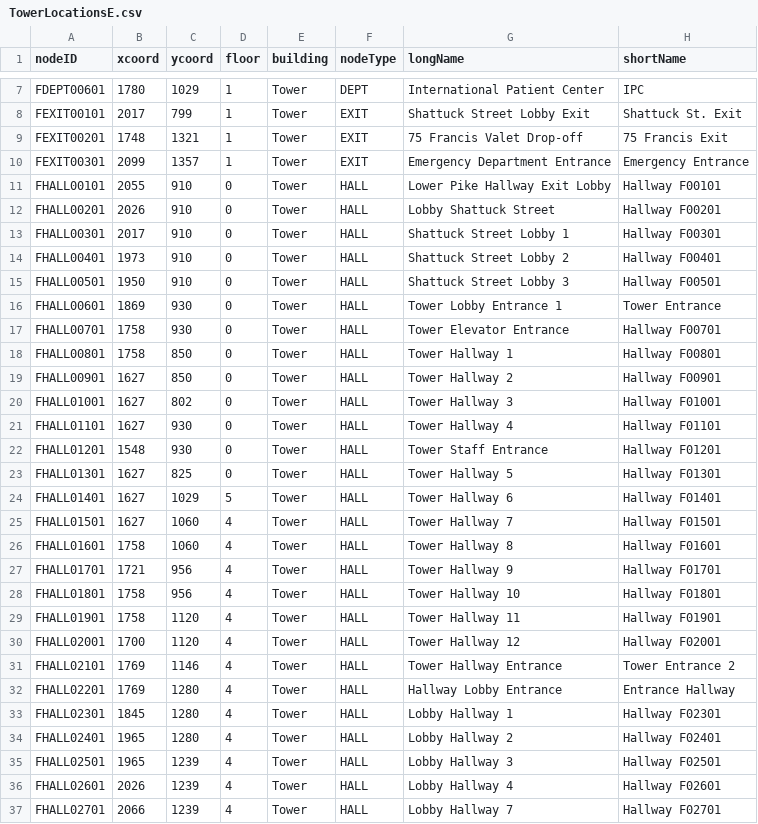
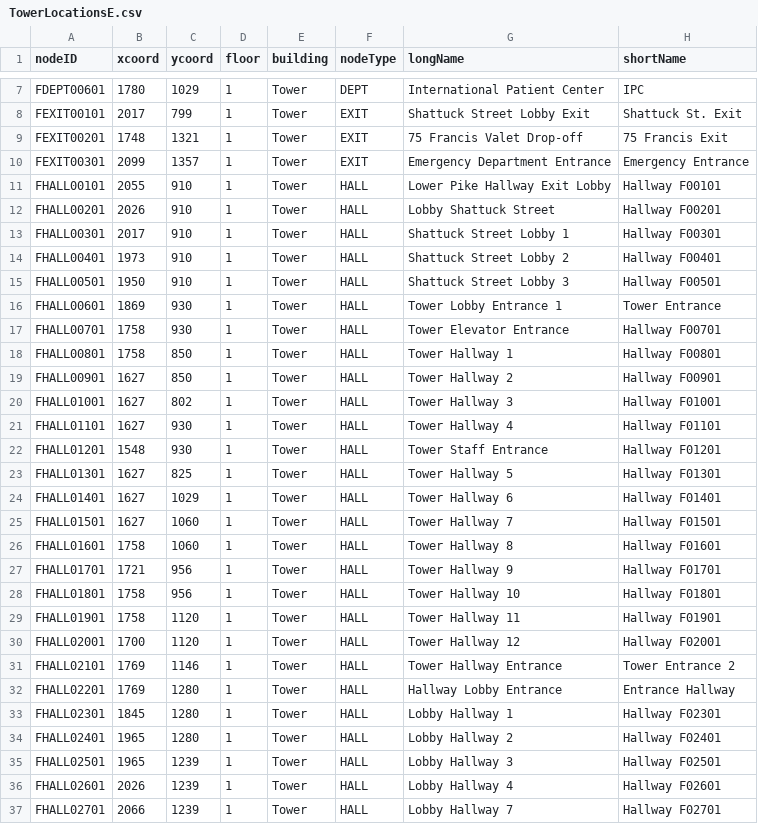
Before and after one commit to CS3733-C22-Team-E/MedicalTracking, a CSV file: MedicalTrackingApp/build/resources/main/edu/wpi/teame/csv/TowerLocationsE.csv, drawn as a sheet; only a part is shown, gaps mark what is left out; the diff covers the shown part only.

```diff
--- a/MedicalTrackingApp/build/resources/main/edu/wpi/teame/csv/TowerLocationsE.csv
+++ b/MedicalTrackingApp/build/resources/main/edu/wpi/teame/csv/TowerLocationsE.csv
@@ -10,28 +10,28 @@ FEXIT00201,1748,1321,1,Tower,EXIT,75 Francis Valet Drop-off,75 Francis Exit
 FEXIT00301,2099,1357,1,Tower,EXIT,Emergency Department Entrance,Emergency Entrance
-FHALL00101,2055,910,0,Tower,HALL,Lower Pike Hallway Exit Lobby,Hallway F00101
-FHALL00201,2026,910,0,Tower,HALL,Lobby Shattuck Street,Hallway F00201
-FHALL00301,2017,910,0,Tower,HALL,Shattuck Street Lobby 1,Hallway F00301
-FHALL00401,1973,910,0,Tower,HALL,Shattuck Street Lobby 2,Hallway F00401
-FHALL00501,1950,910,0,Tower,HALL,Shattuck Street Lobby 3,Hallway F00501
-FHALL00601,1869,930,0,Tower,HALL,Tower Lobby Entrance 1,Tower Entrance
-FHALL00701,1758,930,0,Tower,HALL,Tower Elevator Entrance,Hallway F00701
-FHALL00801,1758,850,0,Tower,HALL,Tower Hallway 1,Hallway F00801
-FHALL00901,1627,850,0,Tower,HALL,Tower Hallway 2,Hallway F00901
-FHALL01001,1627,802,0,Tower,HALL,Tower Hallway 3,Hallway F01001
-FHALL01101,1627,930,0,Tower,HALL,Tower Hallway 4,Hallway F01101
-FHALL01201,1548,930,0,Tower,HALL,Tower Staff Entrance,Hallway F01201
-FHALL01301,1627,825,0,Tower,HALL,Tower Hallway 5,Hallway F01301
-FHALL01401,1627,1029,5,Tower,HALL,Tower Hallway 6,Hallway F01401
-FHALL01501,1627,1060,4,Tower,HALL,Tower Hallway 7,Hallway F01501
-FHALL01601,1758,1060,4,Tower,HALL,Tower Hallway 8,Hallway F01601
-FHALL01701,1721,956,4,Tower,HALL,Tower Hallway 9,Hallway F01701
-FHALL01801,1758,956,4,Tower,HALL,Tower Hallway 10,Hallway F01801
-FHALL01901,1758,1120,4,Tower,HALL,Tower Hallway 11,Hallway F01901
-FHALL02001,1700,1120,4,Tower,HALL,Tower Hallway 12,Hallway F02001
-FHALL02101,1769,1146,4,Tower,HALL,Tower Hallway Entrance,Tower Entrance 2
-FHALL02201,1769,1280,4,Tower,HALL,Hallway Lobby Entrance,Entrance Hallway
-FHALL02301,1845,1280,4,Tower,HALL,Lobby Hallway 1,Hallway F02301
-FHALL02401,1965,1280,4,Tower,HALL,Lobby Hallway 2,Hallway F02401
-FHALL02501,1965,1239,4,Tower,HALL,Lobby Hallway 3,Hallway F02501
-FHALL02601,2026,1239,4,Tower,HALL,Lobby Hallway 4,Hallway F02601
-FHALL02701,2066,1239,4,Tower,HALL,Lobby Hallway 7,Hallway F02701
+FHALL00101,2055,910,1,Tower,HALL,Lower Pike Hallway Exit Lobby,Hallway F00101
+FHALL00201,2026,910,1,Tower,HALL,Lobby Shattuck Street,Hallway F00201
+FHALL00301,2017,910,1,Tower,HALL,Shattuck Street Lobby 1,Hallway F00301
+FHALL00401,1973,910,1,Tower,HALL,Shattuck Street Lobby 2,Hallway F00401
+FHALL00501,1950,910,1,Tower,HALL,Shattuck Street Lobby 3,Hallway F00501
+FHALL00601,1869,930,1,Tower,HALL,Tower Lobby Entrance 1,Tower Entrance
+FHALL00701,1758,930,1,Tower,HALL,Tower Elevator Entrance,Hallway F00701
+FHALL00801,1758,850,1,Tower,HALL,Tower Hallway 1,Hallway F00801
+FHALL00901,1627,850,1,Tower,HALL,Tower Hallway 2,Hallway F00901
+FHALL01001,1627,802,1,Tower,HALL,Tower Hallway 3,Hallway F01001
+FHALL01101,1627,930,1,Tower,HALL,Tower Hallway 4,Hallway F01101
+FHALL01201,1548,930,1,Tower,HALL,Tower Staff Entrance,Hallway F01201
+FHALL01301,1627,825,1,Tower,HALL,Tower Hallway 5,Hallway F01301
+FHALL01401,1627,1029,1,Tower,HALL,Tower Hallway 6,Hallway F01401
+FHALL01501,1627,1060,1,Tower,HALL,Tower Hallway 7,Hallway F01501
+FHALL01601,1758,1060,1,Tower,HALL,Tower Hallway 8,Hallway F01601
+FHALL01701,1721,956,1,Tower,HALL,Tower Hallway 9,Hallway F01701
+FHALL01801,1758,956,1,Tower,HALL,Tower Hallway 10,Hallway F01801
+FHALL01901,1758,1120,1,Tower,HALL,Tower Hallway 11,Hallway F01901
+FHALL02001,1700,1120,1,Tower,HALL,Tower Hallway 12,Hallway F02001
+FHALL02101,1769,1146,1,Tower,HALL,Tower Hallway Entrance,Tower Entrance 2
+FHALL02201,1769,1280,1,Tower,HALL,Hallway Lobby Entrance,Entrance Hallway
+FHALL02301,1845,1280,1,Tower,HALL,Lobby Hallway 1,Hallway F02301
+FHALL02401,1965,1280,1,Tower,HALL,Lobby Hallway 2,Hallway F02401
+FHALL02501,1965,1239,1,Tower,HALL,Lobby Hallway 3,Hallway F02501
+FHALL02601,2026,1239,1,Tower,HALL,Lobby Hallway 4,Hallway F02601
+FHALL02701,2066,1239,1,Tower,HALL,Lobby Hallway 7,Hallway F02701
```
Also changed, not shown: 1 added row and 100 edited cells elsewhere in this file, MedicalTrackingApp/src/main/resources/edu/wpi/teame/csv/TowerLocationsE.csv, 5 other files.
